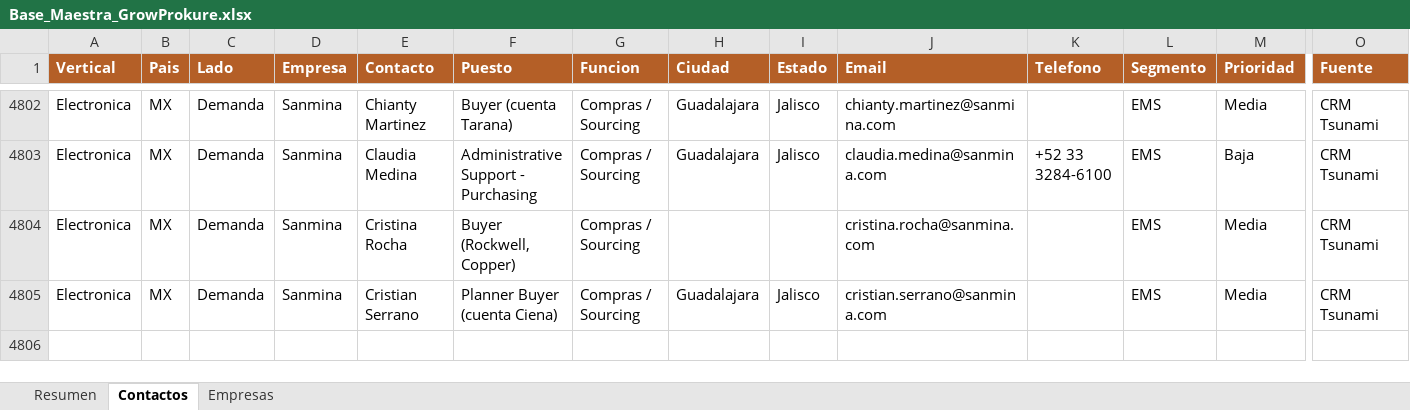
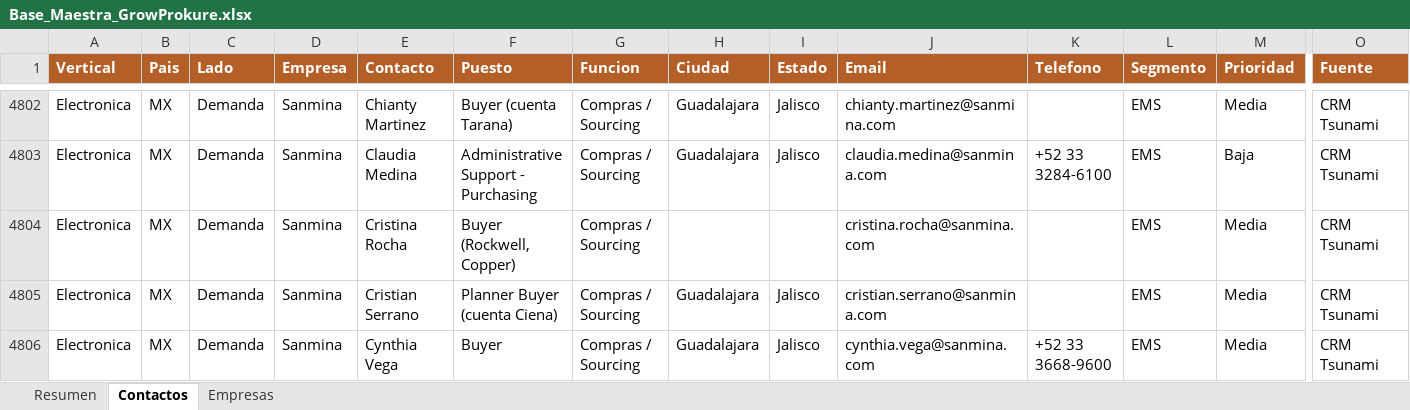
Before and after one commit to carlosmoreno793508/Cosas-Carlos, an Excel workbook: GrowProkure/05-Recursos/Base_Maestra_GrowProkure.xlsx, sheet Contactos, drawn as a sheet; only a part is shown, gaps mark what is left out; values as stored, in another font and other column widths than the file's, no borders; rows hold the shown columns only; the diff names each change by its address in the sheet, - before the commit and + after, or states it on an @@ line.

```diff
--- a/GrowProkure/05-Recursos/Base_Maestra_GrowProkure.xlsx (sheet Contactos)
+++ b/GrowProkure/05-Recursos/Base_Maestra_GrowProkure.xlsx (sheet Contactos)
+row 4806: Electronica | MX | Demanda | Sanmina | Cynthia Vega | Buyer | Compras / Sourcing | Guadalajara | Jalisco | cynthia.vega@sanmina.com | +52 33 3668-9600 | EMS | Media | CRM Tsunami
```
